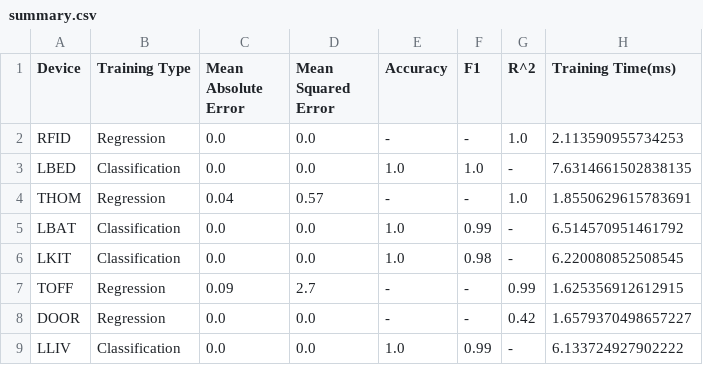
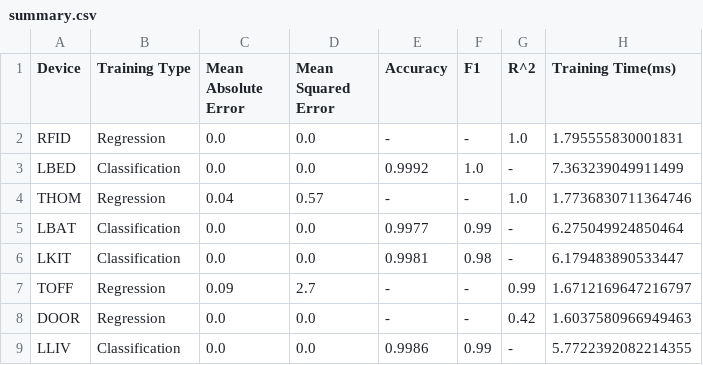
Before and after one commit to vdthieu/smartdoor-cloud, a CSV file: door/output/summary.csv, drawn as a sheet.

Commit message:
accuracy update round/ limit device table

```diff
--- a/door/output/summary.csv
+++ b/door/output/summary.csv
@@ -1,9 +1,9 @@
 Device,Training Type,Mean Absolute Error,Mean Squared Error,Accuracy,F1,R^2,Training Time(ms)
-RFID,Regression,0.0,0.0,-,-,1.0,2.113590955734253
-LBED,Classification,0.0,0.0,1.0,1.0,-,7.6314661502838135
-THOM,Regression,0.04,0.57,-,-,1.0,1.8550629615783691
-LBAT,Classification,0.0,0.0,1.0,0.99,-,6.514570951461792
-LKIT,Classification,0.0,0.0,1.0,0.98,-,6.220080852508545
-TOFF,Regression,0.09,2.7,-,-,0.99,1.625356912612915
-DOOR,Regression,0.0,0.0,-,-,0.42,1.6579370498657227
-LLIV,Classification,0.0,0.0,1.0,0.99,-,6.133724927902222
+RFID,Regression,0.0,0.0,-,-,1.0,1.795555830001831
+LBED,Classification,0.0,0.0,0.9992,1.0,-,7.363239049911499
+THOM,Regression,0.04,0.57,-,-,1.0,1.7736830711364746
+LBAT,Classification,0.0,0.0,0.9977,0.99,-,6.275049924850464
+LKIT,Classification,0.0,0.0,0.9981,0.98,-,6.179483890533447
+TOFF,Regression,0.09,2.7,-,-,0.99,1.6712169647216797
+DOOR,Regression,0.0,0.0,-,-,0.42,1.6037580966949463
+LLIV,Classification,0.0,0.0,0.9986,0.99,-,5.7722392082214355
```
Also changed, not shown: 13 other files.
